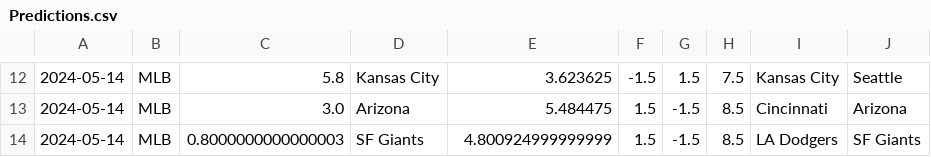
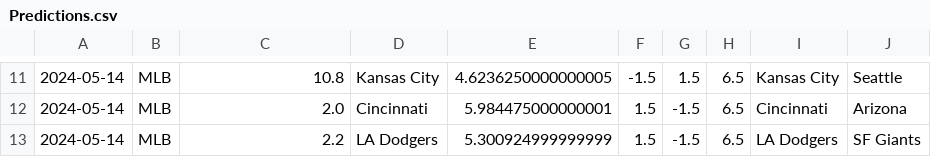
Before and after one commit to cookeda/CapstoneSportsbook, a CSV file: OddsHistory/History/Predictions.csv, drawn as a sheet; only a part is shown, gaps mark what is left out; the diff covers the shown part only.

```diff
--- a/OddsHistory/History/Predictions.csv
+++ b/OddsHistory/History/Predictions.csv
@@ -12,3 +11,3 @@
-2024-05-14,MLB,5.8,Kansas City,3.623625,-1.5,1.5,7.5,Kansas City,Seattle
-2024-05-14,MLB,3.0,Arizona,5.484475,1.5,-1.5,8.5,Cincinnati,Arizona
-2024-05-14,MLB,0.8000000000000003,SF Giants,4.800924999999999,1.5,-1.5,8.5,LA Dodgers,SF Giants
+2024-05-14,MLB,10.8,Kansas City,4.6236250000000005,-1.5,1.5,6.5,Kansas City,Seattle
+2024-05-14,MLB,2.0,Cincinnati,5.984475000000001,1.5,-1.5,6.5,Cincinnati,Arizona
+2024-05-14,MLB,2.2,LA Dodgers,5.300924999999999,1.5,-1.5,6.5,LA Dodgers,SF Giants
```
Also changed, not shown: 3 added rows, 4 removed rows and 26 edited cells elsewhere in this file, 25 other files.
